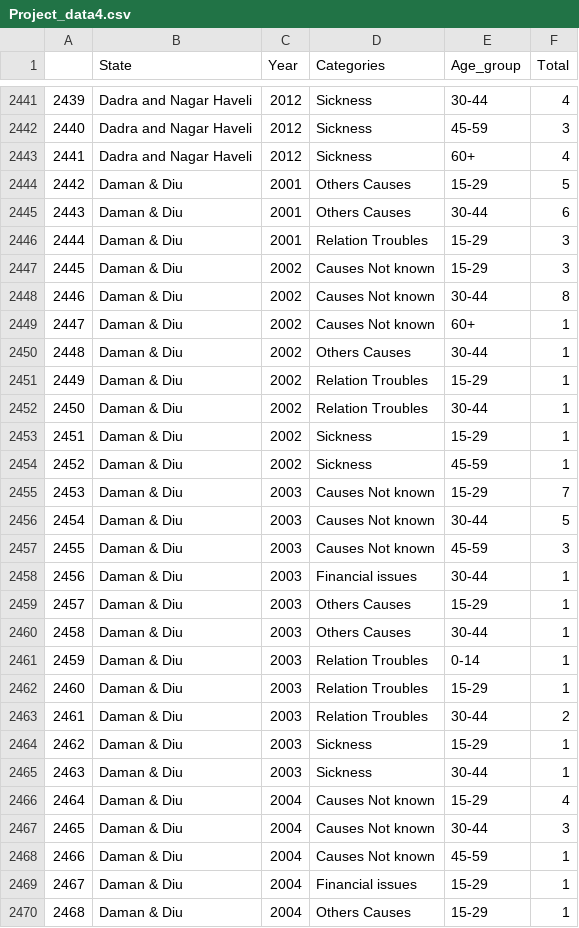
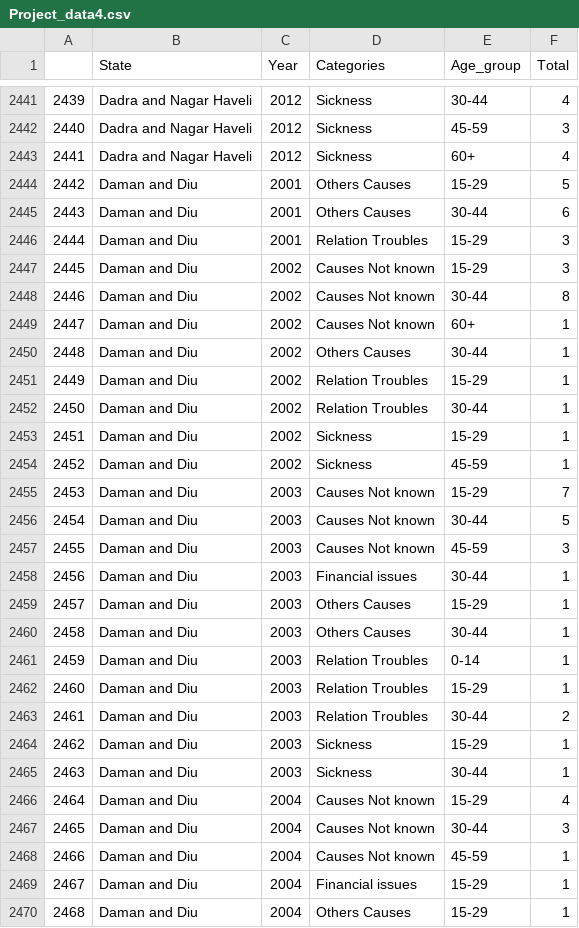
Before and after one commit to Madhura-22/Madhura-22.github.io, a CSV file: data/Project_data4.csv, drawn as a sheet; only a part is shown, gaps mark what is left out; the diff covers the shown part only.

```diff
--- a/data/Project_data4.csv
+++ b/data/Project_data4.csv
@@ -2443,28 +2443,28 @@
 2441,Dadra and Nagar Haveli,2012,Sickness,60+,4
-2442,Daman & Diu,2001,Others Causes,15-29,5
-2443,Daman & Diu,2001,Others Causes,30-44,6
-2444,Daman & Diu,2001,Relation Troubles,15-29,3
-2445,Daman & Diu,2002,Causes Not known,15-29,3
-2446,Daman & Diu,2002,Causes Not known,30-44,8
-2447,Daman & Diu,2002,Causes Not known,60+,1
-2448,Daman & Diu,2002,Others Causes,30-44,1
-2449,Daman & Diu,2002,Relation Troubles,15-29,1
-2450,Daman & Diu,2002,Relation Troubles,30-44,1
-2451,Daman & Diu,2002,Sickness,15-29,1
-2452,Daman & Diu,2002,Sickness,45-59,1
-2453,Daman & Diu,2003,Causes Not known,15-29,7
-2454,Daman & Diu,2003,Causes Not known,30-44,5
-2455,Daman & Diu,2003,Causes Not known,45-59,3
-2456,Daman & Diu,2003,Financial issues,30-44,1
-2457,Daman & Diu,2003,Others Causes,15-29,1
-2458,Daman & Diu,2003,Others Causes,30-44,1
-2459,Daman & Diu,2003,Relation Troubles,0-14,1
-2460,Daman & Diu,2003,Relation Troubles,15-29,1
-2461,Daman & Diu,2003,Relation Troubles,30-44,2
-2462,Daman & Diu,2003,Sickness,15-29,1
-2463,Daman & Diu,2003,Sickness,30-44,1
-2464,Daman & Diu,2004,Causes Not known,15-29,4
-2465,Daman & Diu,2004,Causes Not known,30-44,3
-2466,Daman & Diu,2004,Causes Not known,45-59,1
-2467,Daman & Diu,2004,Financial issues,15-29,1
-2468,Daman & Diu,2004,Others Causes,15-29,1
+2442,Daman and Diu,2001,Others Causes,15-29,5
+2443,Daman and Diu,2001,Others Causes,30-44,6
+2444,Daman and Diu,2001,Relation Troubles,15-29,3
+2445,Daman and Diu,2002,Causes Not known,15-29,3
+2446,Daman and Diu,2002,Causes Not known,30-44,8
+2447,Daman and Diu,2002,Causes Not known,60+,1
+2448,Daman and Diu,2002,Others Causes,30-44,1
+2449,Daman and Diu,2002,Relation Troubles,15-29,1
+2450,Daman and Diu,2002,Relation Troubles,30-44,1
+2451,Daman and Diu,2002,Sickness,15-29,1
+2452,Daman and Diu,2002,Sickness,45-59,1
+2453,Daman and Diu,2003,Causes Not known,15-29,7
+2454,Daman and Diu,2003,Causes Not known,30-44,5
+2455,Daman and Diu,2003,Causes Not known,45-59,3
+2456,Daman and Diu,2003,Financial issues,30-44,1
+2457,Daman and Diu,2003,Others Causes,15-29,1
+2458,Daman and Diu,2003,Others Causes,30-44,1
+2459,Daman and Diu,2003,Relation Troubles,0-14,1
+2460,Daman and Diu,2003,Relation Troubles,15-29,1
+2461,Daman and Diu,2003,Relation Troubles,30-44,2
+2462,Daman and Diu,2003,Sickness,15-29,1
+2463,Daman and Diu,2003,Sickness,30-44,1
+2464,Daman and Diu,2004,Causes Not known,15-29,4
+2465,Daman and Diu,2004,Causes Not known,30-44,3
+2466,Daman and Diu,2004,Causes Not known,45-59,1
+2467,Daman and Diu,2004,Financial issues,15-29,1
+2468,Daman and Diu,2004,Others Causes,15-29,1
```
Also changed, not shown: 71 edited cells elsewhere in this file, data/Project_data2.csv, data/Project_data3.csv, 4 other files.
